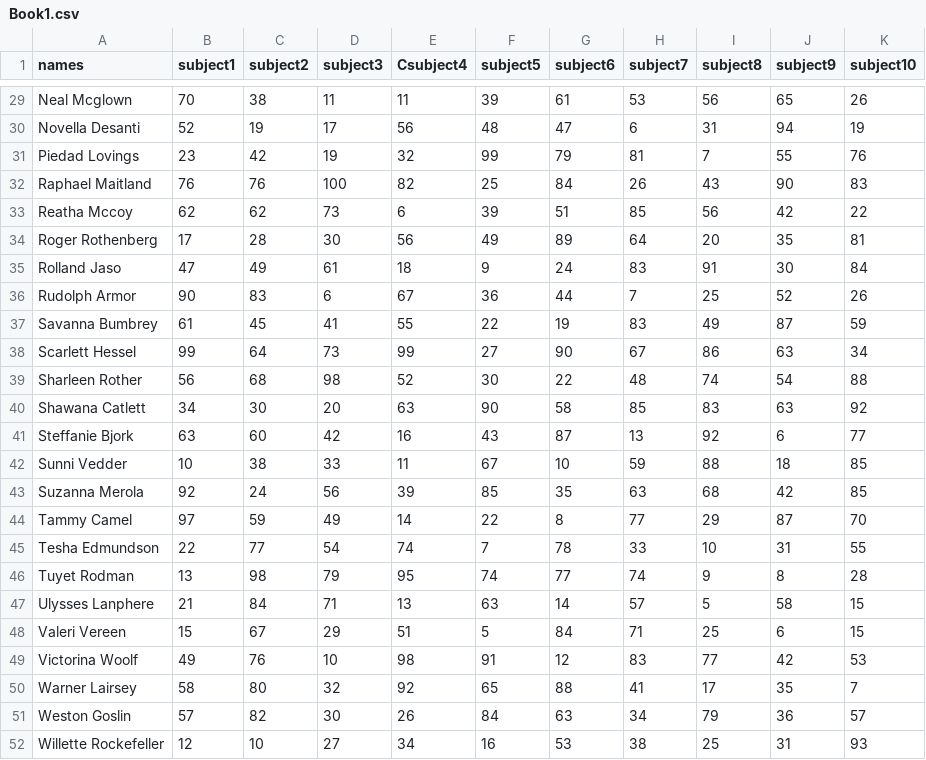
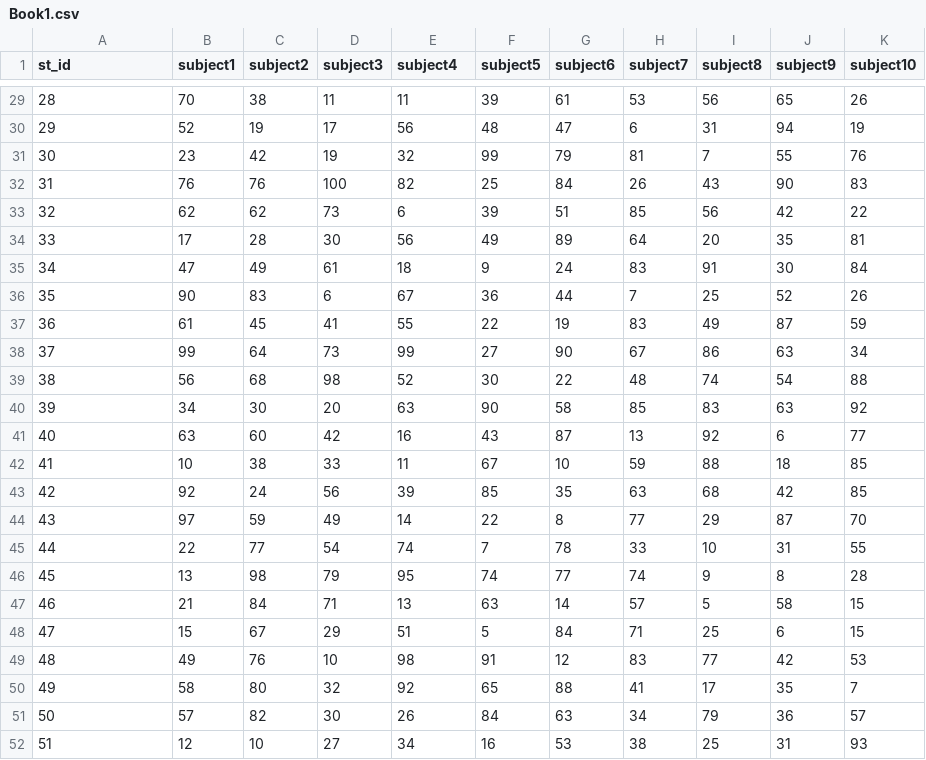
Before and after one commit to vbalalla/SchoolReportApp, a CSV file: data/Book1.csv, drawn as a sheet; only a part is shown, gaps mark what is left out; the diff covers the shown part only; the diff names each change by its address in the sheet, - before the commit and + after, or states it on an @@ line.

```diff
--- a/data/Book1.csv
+++ b/data/Book1.csv
-A1: names
+A1: st_id
-E1: Csubject4
+E1: subject4
-A29 (st_id): Neal Mcglown
+A29 (st_id): 28
-A30 (st_id): Novella Desanti
+A30 (st_id): 29
-A31 (st_id): Piedad Lovings
+A31 (st_id): 30
-A32 (st_id): Raphael Maitland
+A32 (st_id): 31
-A33 (st_id): Reatha Mccoy
+A33 (st_id): 32
-A34 (st_id): Roger Rothenberg
+A34 (st_id): 33
-A35 (st_id): Rolland Jaso
+A35 (st_id): 34
-A36 (st_id): Rudolph Armor
+A36 (st_id): 35
-A37 (st_id): Savanna Bumbrey
+A37 (st_id): 36
-A38 (st_id): Scarlett Hessel
+A38 (st_id): 37
-A39 (st_id): Sharleen Rother
+A39 (st_id): 38
-A40 (st_id): Shawana Catlett
+A40 (st_id): 39
-A41 (st_id): Steffanie Bjork
+A41 (st_id): 40
-A42 (st_id): Sunni Vedder
+A42 (st_id): 41
-A43 (st_id): Suzanna Merola
+A43 (st_id): 42
-A44 (st_id): Tammy Camel
+A44 (st_id): 43
-A45 (st_id): Tesha Edmundson
+A45 (st_id): 44
-A46 (st_id): Tuyet Rodman
+A46 (st_id): 45
-A47 (st_id): Ulysses Lanphere
+A47 (st_id): 46
-A48 (st_id): Valeri Vereen
+A48 (st_id): 47
-A49 (st_id): Victorina Woolf
+A49 (st_id): 48
-A50 (st_id): Warner Lairsey
+A50 (st_id): 49
-A51 (st_id): Weston Goslin
+A51 (st_id): 50
-A52 (st_id): Willette Rockefeller
+A52 (st_id): 51
```
Also changed, not shown: 27 edited cells elsewhere in this file, 8 other files.
